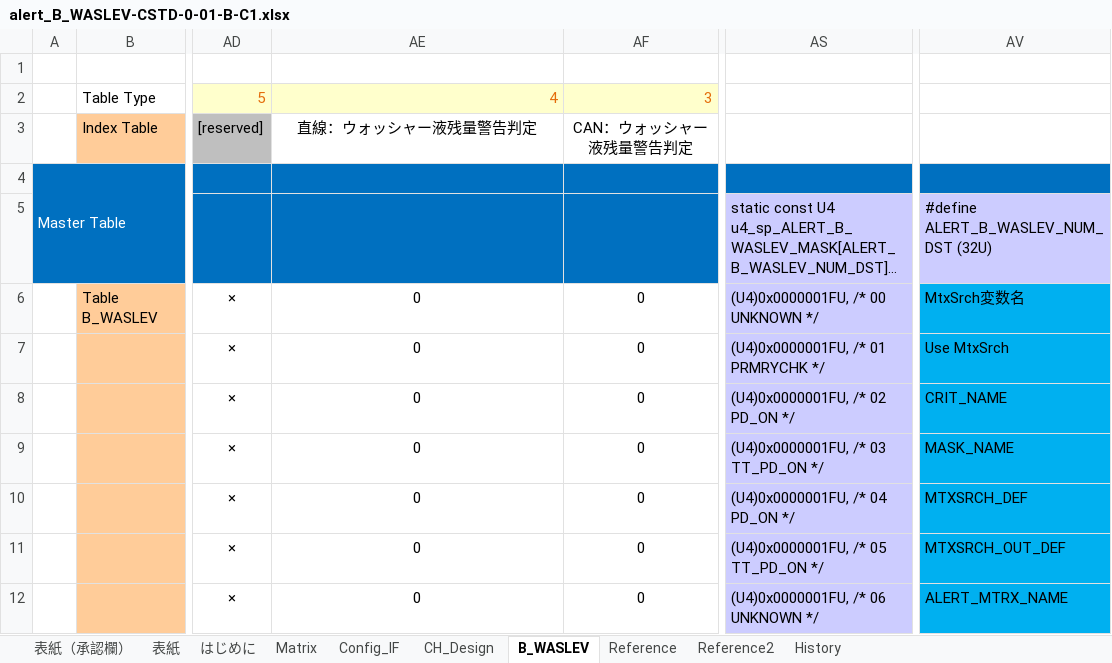
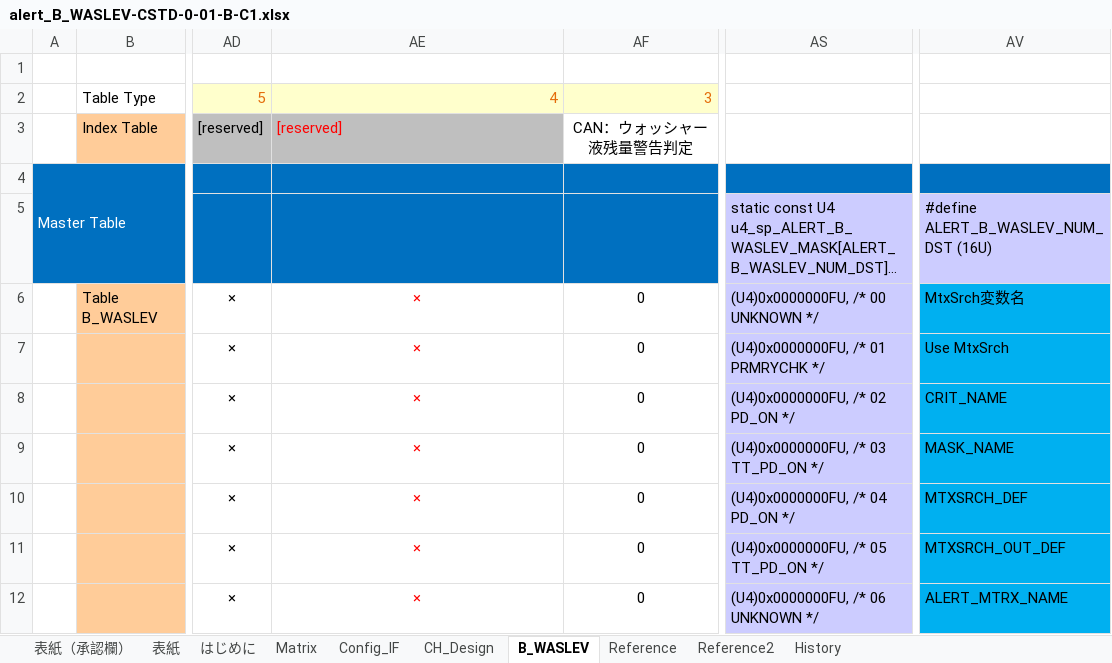
Before and after one commit to yuya-yamase/intro_git, an Excel workbook: src/PE1VM1/App/MET/IpcApplication/Vom/Alert/matrix/scc/alert_B_WASLEV-CSTD-0-01-B-C1.xlsx, sheet B_WASLEV, drawn as a sheet; only a part is shown, gaps mark what is left out; long unchanged cells end in …; values as stored, in another font and other column widths than the file's, no borders; charts and pictures and conditional formats not drawn; the diff covers the shown part only; the diff names each change by its address in the sheet, - before the commit and + after, or states it on an @@ line.

Commit message:
FF2(4月月次リリース) B_WASLEV課題対応
MET
ウォッシャ液レベルセンサ(ジカ線)を取得関数の削除
BEV3CDCMET-4686,BEV3CDCMET-3786

```diff
--- a/src/PE1VM1/App/MET/IpcApplication/Vom/Alert/matrix/scc/alert_B_WASLEV-CSTD-0-01-B-C1.xlsx (sheet B_WASLEV)
+++ b/src/PE1VM1/App/MET/IpcApplication/Vom/Alert/matrix/scc/alert_B_WASLEV-CSTD-0-01-B-C1.xlsx (sheet B_WASLEV)
-AE3: 直線：ウォッシャー液残量警告判定
+AE3: [reserved]
@@ AE3 text colour: black → #FF0000, fill: none → #BFBFBF, alignment: center → left @@
-AV5: #define ALERT_B_WASLEV_NUM_DST (32U)
+AV5: #define ALERT_B_WASLEV_NUM_DST (16U)
-AE6:AE12: 0
+AE6:AE12: ×
-AE6:AE12 text colour: black
+AE6:AE12 text colour: #FF0000
-AS6: (U4)0x0000001FU, /* 00 UNKNOWN */
+AS6: (U4)0x0000000FU, /* 00 UNKNOWN */
-AS7: (U4)0x0000001FU, /* 01 PRMRYCHK */
+AS7: (U4)0x0000000FU, /* 01 PRMRYCHK */
-AS8: (U4)0x0000001FU, /* 02 PD_ON */
+AS8: (U4)0x0000000FU, /* 02 PD_ON */
-AS9: (U4)0x0000001FU, /* 03 TT_PD_ON */
+AS9: (U4)0x0000000FU, /* 03 TT_PD_ON */
-AS10: (U4)0x0000001FU, /* 04 PD_ON */
+AS10: (U4)0x0000000FU, /* 04 PD_ON */
-AS11: (U4)0x0000001FU, /* 05 TT_PD_ON */
+AS11: (U4)0x0000000FU, /* 05 TT_PD_ON */
-AS12: (U4)0x0000001FU, /* 06 UNKNOWN */
+AS12: (U4)0x0000000FU, /* 06 UNKNOWN */
```
Also changed, not shown: 344 edited cells and cell formats elsewhere in this sheet, sheet 表紙, hidden cells, 3 other files.
